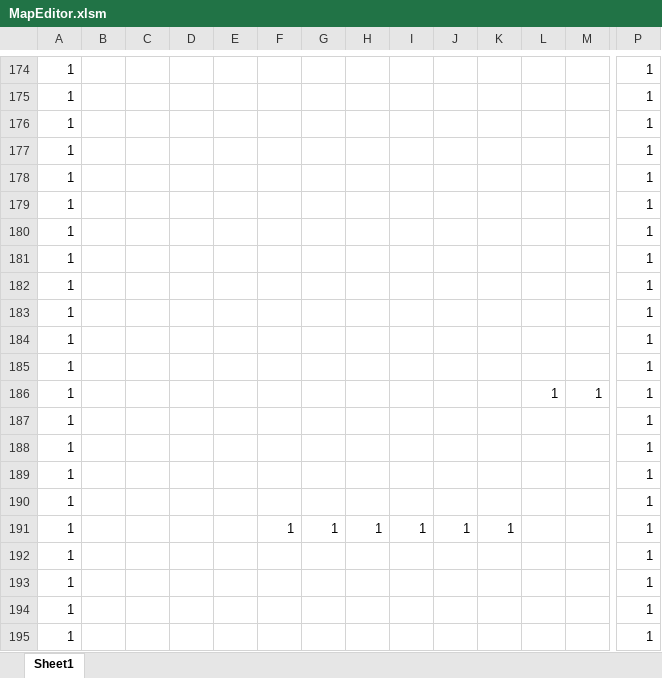
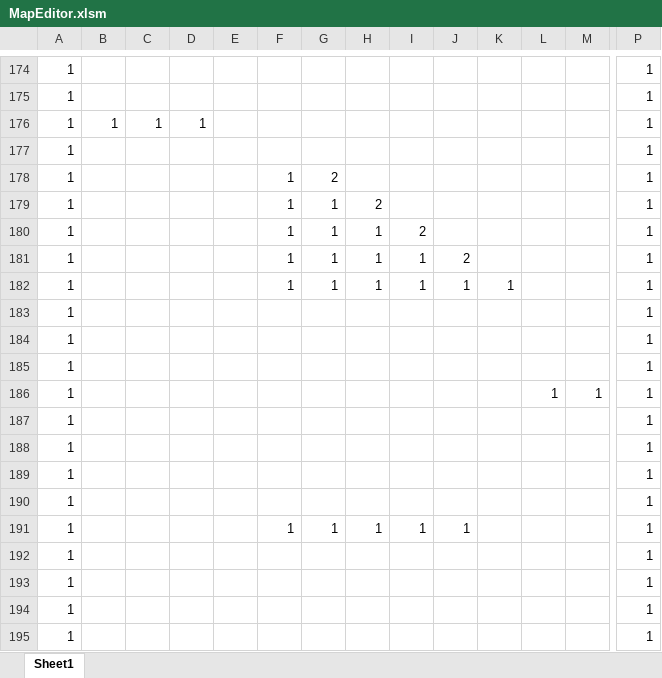
Before and after one commit to MiuraRinsyou/-1, an Excel workbook: Resource/MapEditor.xlsm, sheet Sheet1, drawn as a sheet; only a part is shown, gaps mark what is left out; values as stored, in another font and other column widths than the file's, no borders; charts and pictures and conditional formats not drawn; removed rows and columns are numbered as before the commit, all else as after; rows hold the shown columns only; the diff names each change by its address in the sheet, - before the commit and + after, or states it on an @@ line.

```diff
--- a/Resource/MapEditor.xlsm (sheet Sheet1)
+++ b/Resource/MapEditor.xlsm (sheet Sheet1)
+row 176: 1 | 1 | 1 | 1 |  |  |  |  |  |  |  |  |  | 1
-F178:F180: (empty)
+F178:F180: 1
-G178: (empty)
+G178: 2
-G179:G180: (empty)
+G179:G180: 1
-H179: (empty)
+H179: 2
-H180: (empty)
+H180: 1
-I180: (empty)
+I180: 2
-row 180: 1 |  |  |  |  |  |  |  |  |  |  |  |  | 1
-row 181: 1 |  |  |  |  |  |  |  |  |  |  |  |  | 1
-row 182: 1 |  |  |  |  |  |  |  |  |  |  |  |  | 1
+row 181: 1 |  |  |  |  | 1 | 1 | 1 | 1 | 2 |  |  |  | 1
+row 182: 1 |  |  |  |  | 1 | 1 | 1 | 1 | 1 | 1 |  |  | 1
-K191: 1
+K191: (empty)
```
Also changed, not shown: 2 other files.
